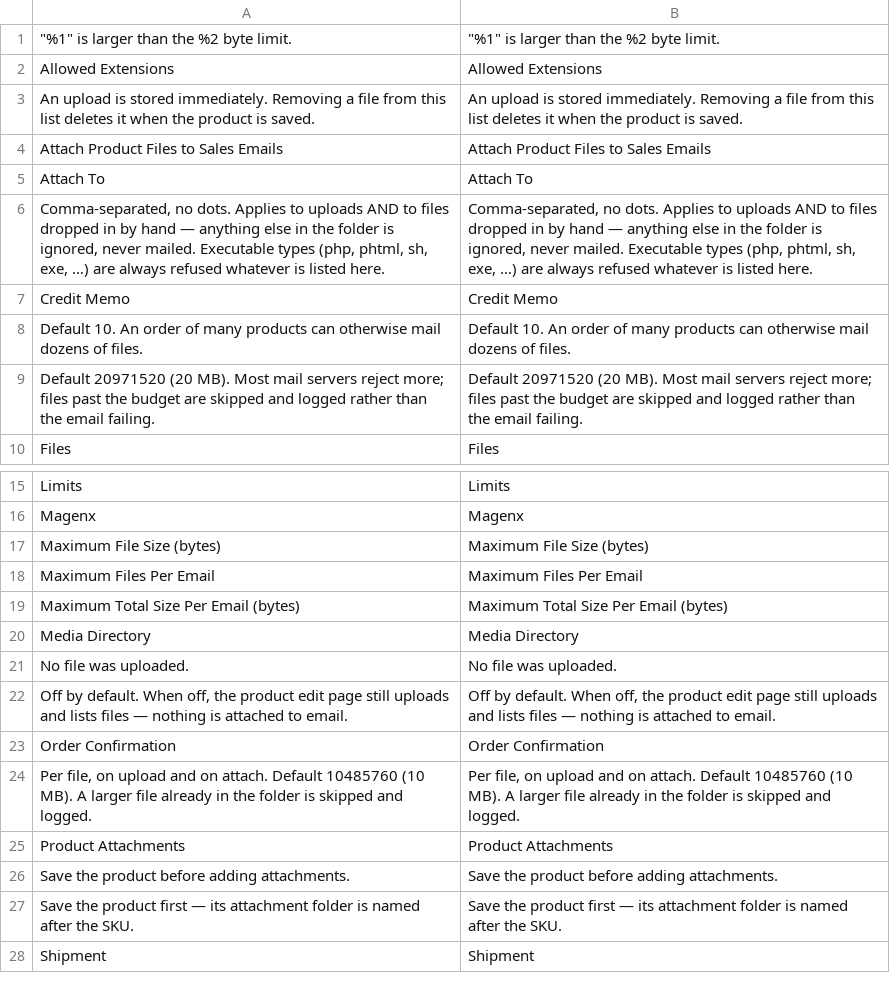
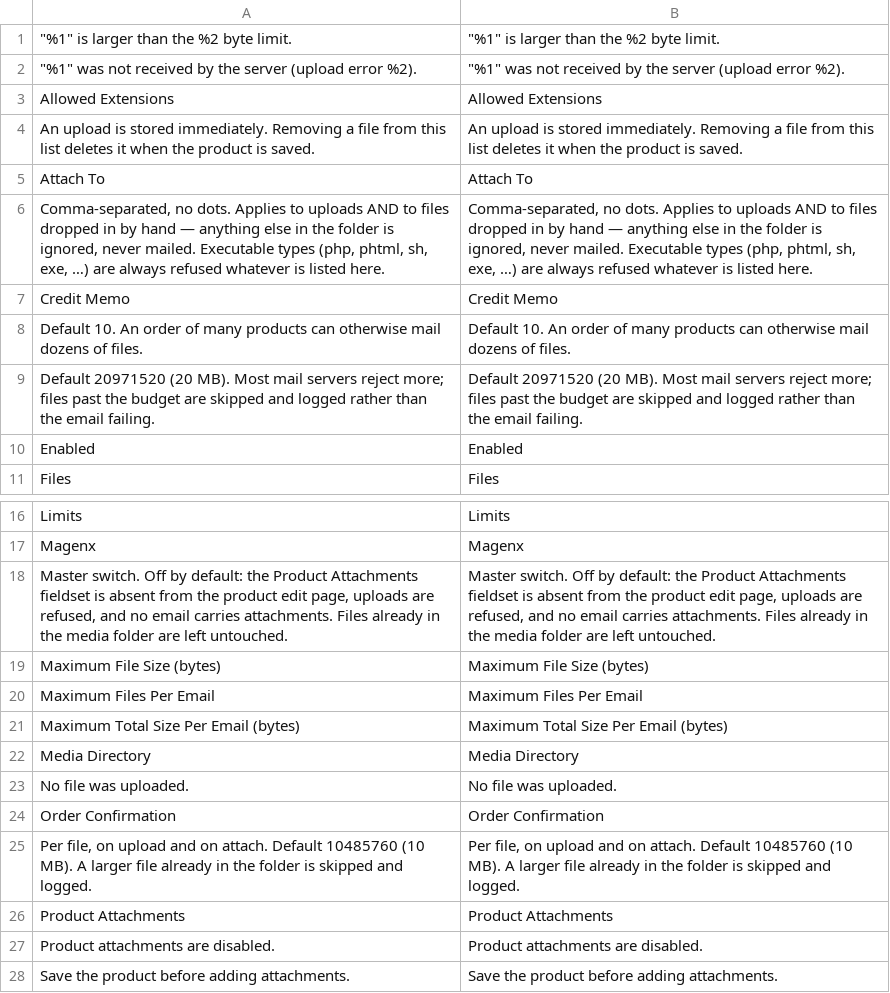
Before and after one commit to magenxcommerce/module-product-attachments, a CSV file: i18n/en_US.csv, drawn as a sheet; only a part is shown, gaps mark what is left out; the shorter side is filled out with more unchanged rows; removed rows and columns are numbered as before the commit, all else as after; the diff names each change by its address in the sheet, - before the commit and + after, or states it on an @@ line.

```diff
--- a/i18n/en_US.csv
+++ b/i18n/en_US.csv
+row 2: "%1" was not received by the server (upload error %2). | "%1" was not received by the server (upload error %2).
-row 4: Attach Product Files to Sales Emails | Attach Product Files to Sales Emails
+row 10: Enabled | Enabled
+row 18: Master switch. Off by default: the Product Attachments fieldset is absent from the product edit page, uploads are refused, and no email carries attachments. Files already in the media folder are left untouched. | Master switch. Off by default: the Product Attachments fieldset is absent from the product edit page, uploads are refused, and no email carries attachments. Files already in the media folder are left untouched.
-row 22: Off by default. When off, the product edit page still uploads and lists files — nothing is attached to email. | Off by default. When off, the product edit page still uploads and lists files — nothing is attached to email.
+row 27: Product attachments are disabled. | Product attachments are disabled.
```
Also changed, not shown: 6 other files.
